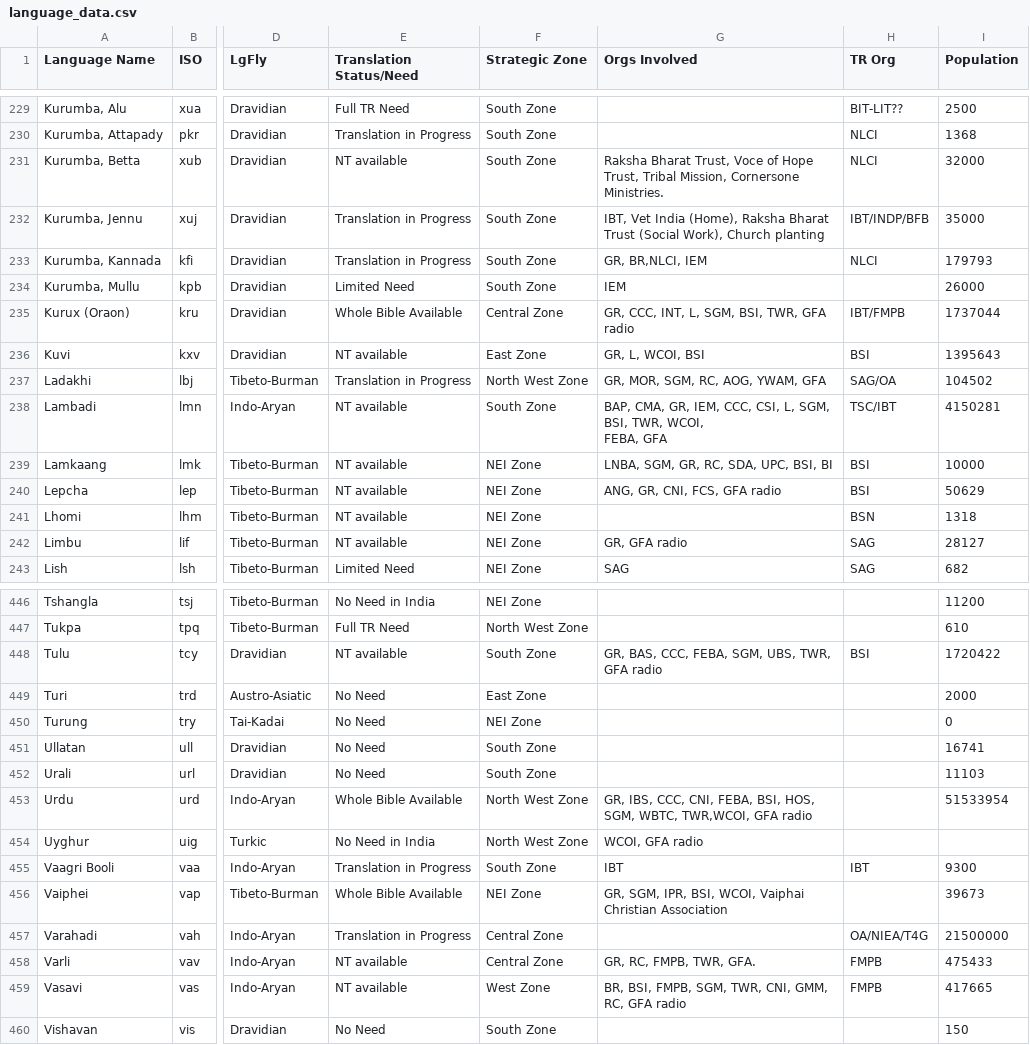
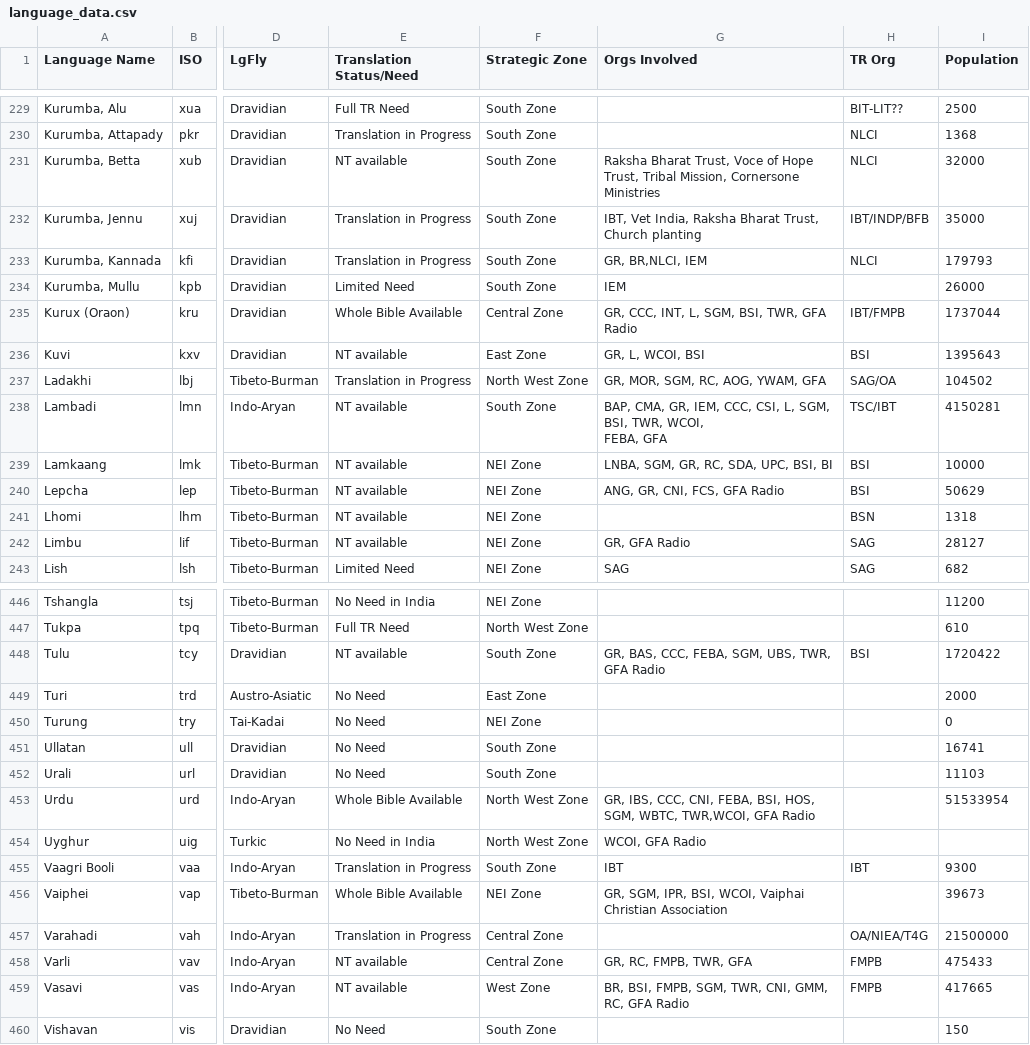
Before and after one commit to toby-1-kenobi/sag_reporter, a CSV file: db/language_data.csv, drawn as a sheet; only a part is shown, gaps mark what is left out; the diff covers the shown part only; the diff names each change by its address in the sheet, - before the commit and + after, or states it on an @@ line.

Commit message:
Massage the orgs_involved column of the language data

```diff
--- a/db/language_data.csv
+++ b/db/language_data.csv
-G231 (Orgs Involved): …Mission, Cornersone Ministries.
+G231 (Orgs Involved): …Mission, Cornersone Ministries
-G232 (Orgs Involved): IBT, Vet India (Home), Raksha Bharat Trust (Social Work), Church planting
+G232 (Orgs Involved): IBT, Vet India, Raksha Bharat Trust, Church planting
-G235 (Orgs Involved): GR, CCC, INT, L, SGM, BSI, TWR, GFA radio
+G235 (Orgs Involved): GR, CCC, INT, L, SGM, BSI, TWR, GFA Radio
-G240 (Orgs Involved): ANG, GR, CNI, FCS, GFA radio
+G240 (Orgs Involved): ANG, GR, CNI, FCS, GFA Radio
-G242 (Orgs Involved): GR, GFA radio
+G242 (Orgs Involved): GR, GFA Radio
-G448 (Orgs Involved): GR, BAS, CCC, FEBA, SGM, UBS, TWR, GFA radio
+G448 (Orgs Involved): GR, BAS, CCC, FEBA, SGM, UBS, TWR, GFA Radio
-G453 (Orgs Involved): …TWR,WCOI, GFA radio
+G453 (Orgs Involved): …TWR,WCOI, GFA Radio
-G454 (Orgs Involved): WCOI, GFA radio
+G454 (Orgs Involved): WCOI, GFA Radio
-G458 (Orgs Involved): GR, RC, FMPB, TWR, GFA.
+G458 (Orgs Involved): GR, RC, FMPB, TWR, GFA
-G459 (Orgs Involved): …RC, GFA radio
+G459 (Orgs Involved): …RC, GFA Radio
```
Also changed, not shown: 67 edited cells elsewhere in this file.
